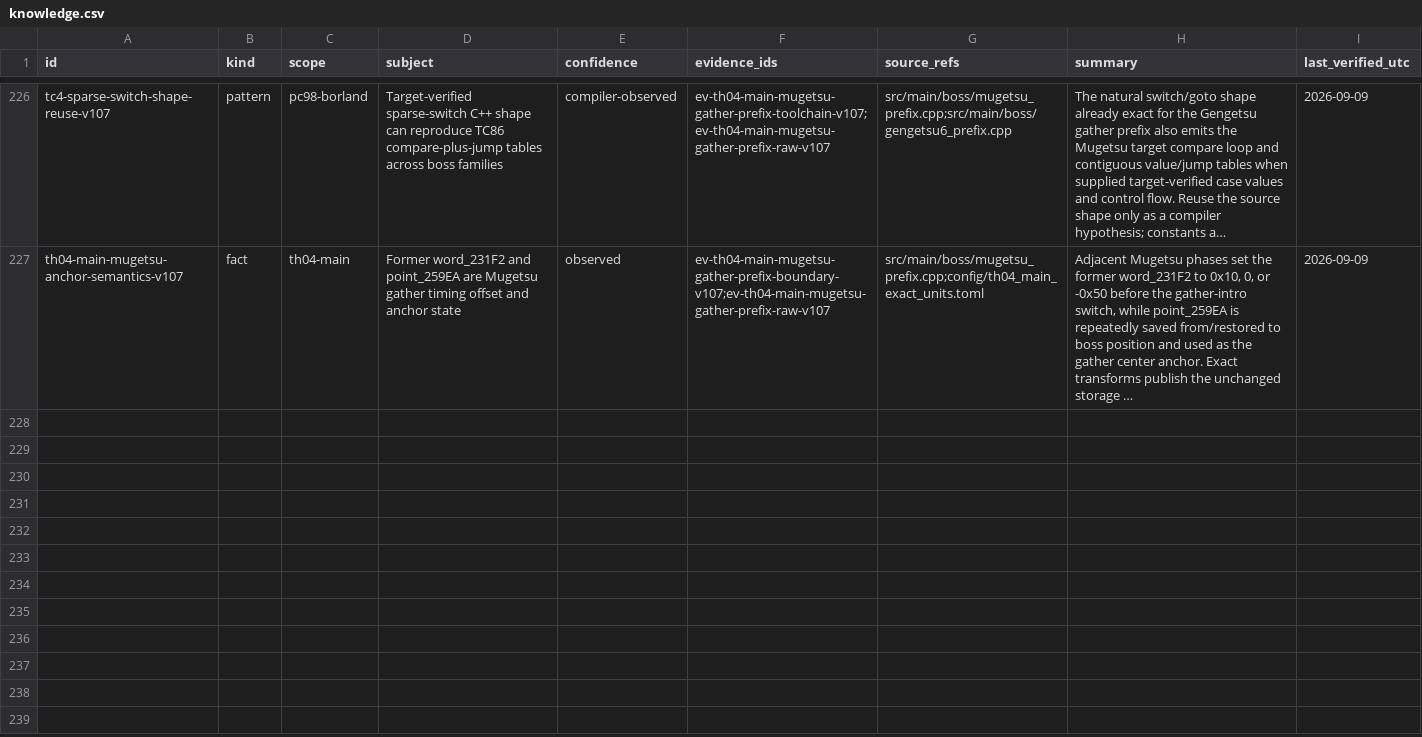
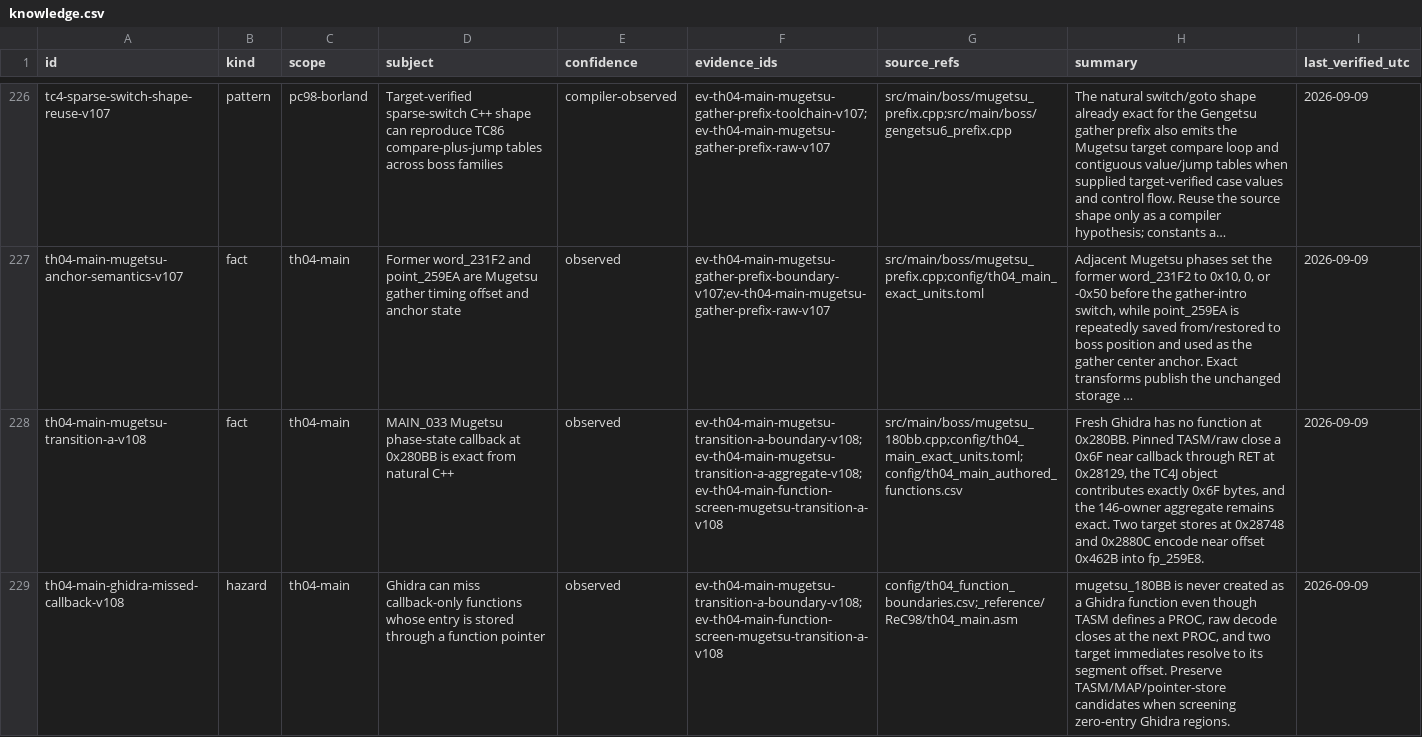
Before and after one commit to N0zoM1z0/th04, a CSV file: config/knowledge.csv, drawn as a sheet; only a part is shown, gaps mark what is left out; long unchanged cells end in …; the diff covers the shown part only; the diff names each change by its address in the sheet, - before the commit and + after, or states it on an @@ line.

```diff
--- a/config/knowledge.csv
+++ b/config/knowledge.csv
+row 228: th04-main-mugetsu-transition-a-v108 | fact | th04-main | MAIN_033 Mugetsu phase-state callback at 0x280BB is exact from natural C++ | observed | ev-th04-main-mugetsu-transition-a-boundary-v108;ev-th04-main-mugetsu-transition-a-aggregate-v108;ev-th04-main-function-screen-mugetsu-transition-a-v108 | src/main/boss/mugetsu_180bb.cpp;config/th04_main_exact_units.toml;config/th04_main_authored_functions.csv | Fresh Ghidra has no function at 0x280BB. Pinned TASM/raw close a 0x6F near callback through RET at 0x28129, the TC4J object contributes exactly 0x6F bytes, and the 146-owner aggregate remains exact. Two target stores at 0x28748 and 0x2880C encode near offset 0x462B into fp_259E8. | 2026-09-09
+row 229: th04-main-ghidra-missed-callback-v108 | hazard | th04-main | Ghidra can miss callback-only functions whose entry is stored through a function pointer | observed | ev-th04-main-mugetsu-transition-a-boundary-v108;ev-th04-main-function-screen-mugetsu-transition-a-v108 | config/th04_function_boundaries.csv;_reference/ReC98/th04_main.asm | mugetsu_180BB is never created as a Ghidra function even though TASM defines a PROC, raw decode closes at the next PROC, and two target immediates resolve to its segment offset. Preserve TASM/MAP/pointer-store candidates when screening zero-entry Ghidra regions. | 2026-09-09
```
Also changed, not shown: 2 added rows elsewhere in this file, config/evidence.csv, config/th04_function_boundaries.csv, 10 other files.
